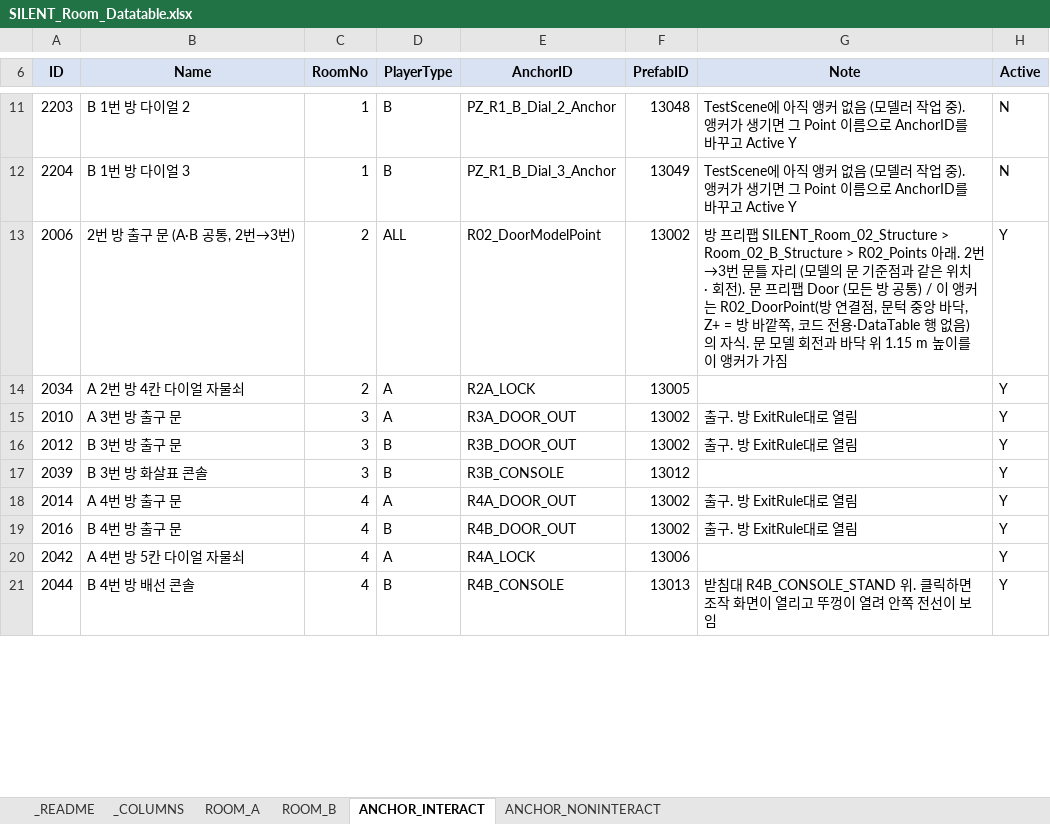
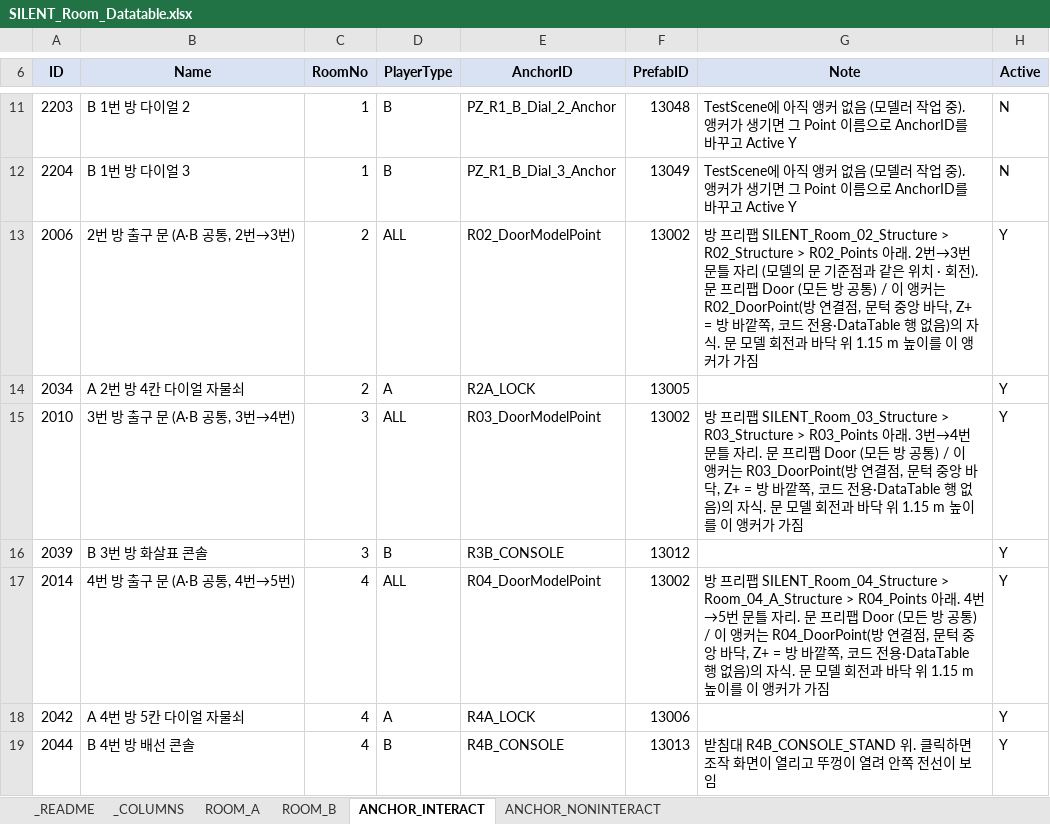
Before and after one commit to lkhwcf-arch/-listen, an Excel workbook: EXCEL/SILENT_Room_Datatable.xlsx, sheet ANCHOR_INTERACT, drawn as a sheet; only a part is shown, gaps mark what is left out; values as stored, in another font and other column widths than the file's, no borders; conditional formats not drawn; removed rows and columns are numbered as before the commit, all else as after; the diff covers the shown part only; the diff names each change by its address in the sheet, - before the commit and + after, or states it on an @@ line.

```diff
--- a/EXCEL/SILENT_Room_Datatable.xlsx (sheet ANCHOR_INTERACT)
+++ b/EXCEL/SILENT_Room_Datatable.xlsx (sheet ANCHOR_INTERACT)
-G13 (Note): …팹 SILENT_Room_02_Structure > Room_02_B_Structure > R02_Points 아래…
+G13 (Note): …팹 SILENT_Room_02_Structure > R02_Structure > R02_Points 아래…
-B15 (Name): A 3번 방 출구 문
+B15 (Name): 3번 방 출구 문 (A·B 공통, 3번→4번)
-D15 (PlayerType): A
+D15 (PlayerType): ALL
-E15 (AnchorID): R3A_DOOR_OUT
+E15 (AnchorID): R03_DoorModelPoint
-G15 (Note): 출구. 방 ExitRule대로 열림
+G15 (Note): 방 프리팹 SILENT_Room_03_Structure > R03_Structure > R03_Points 아래. 3번→4번 문틀 자리. 문 프리팹 Door (모든 방 공통) / 이 앵커는 R03_DoorPoint(방 연결점, 문턱 중앙 바닥, Z+ = 방 바깥쪽, 코드 전용·DataTable 행 없음)의 자식. 문 모델 회전과 바닥 위 1.15 m 높이를 이 앵커가 가짐
-row 16: 2012 | B 3번 방 출구 문 | 3 | B | R3B_DOOR_OUT | 13002 | 출구. 방 ExitRule대로 열림 | Y
-B17 (Name): A 4번 방 출구 문
+B17 (Name): 4번 방 출구 문 (A·B 공통, 4번→5번)
-D17 (PlayerType): A
+D17 (PlayerType): ALL
-E17 (AnchorID): R4A_DOOR_OUT
+E17 (AnchorID): R04_DoorModelPoint
-G17 (Note): 출구. 방 ExitRule대로 열림
+G17 (Note): 방 프리팹 SILENT_Room_04_Structure > Room_04_A_Structure > R04_Points 아래. 4번→5번 문틀 자리. 문 프리팹 Door (모든 방 공통) / 이 앵커는 R04_DoorPoint(방 연결점, 문턱 중앙 바닥, Z+ = 방 바깥쪽, 코드 전용·DataTable 행 없음)의 자식. 문 모델 회전과 바닥 위 1.15 m 높이를 이 앵커가 가짐
-row 19: 2016 | B 4번 방 출구 문 | 4 | B | R4B_DOOR_OUT | 13002 | 출구. 방 ExitRule대로 열림 | Y
```
Also changed, not shown: 3 removed rows and 14 edited cells elsewhere in this sheet, sheet ANCHOR_NONINTERACT, sheet ROOM_B, sheet ROOM_A, EXCEL/SILENT_Asset_Datatable.xlsx, 26 other files.
